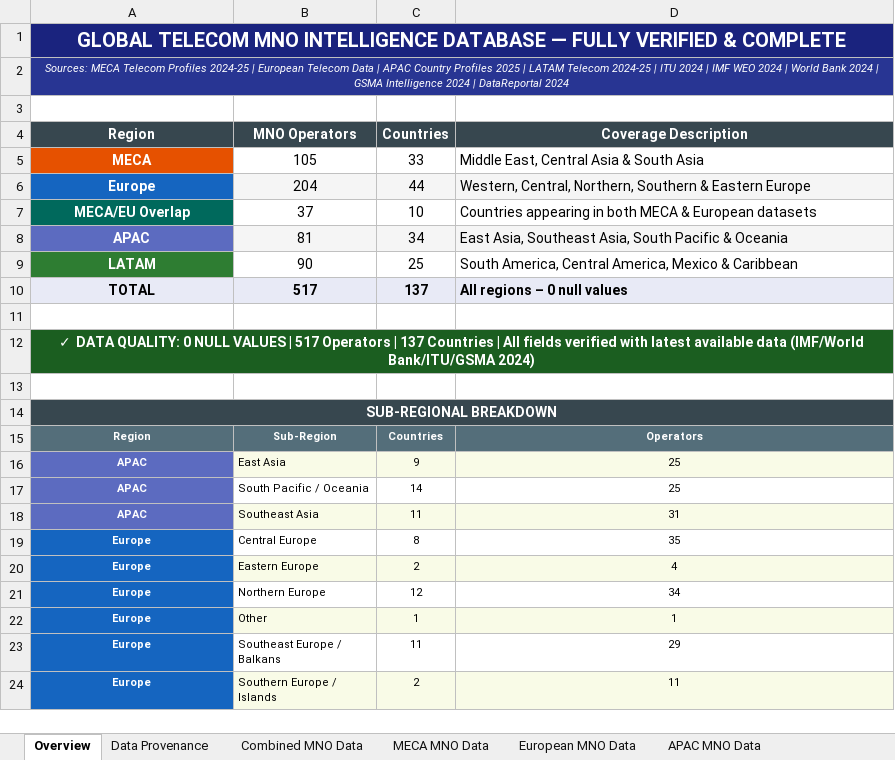
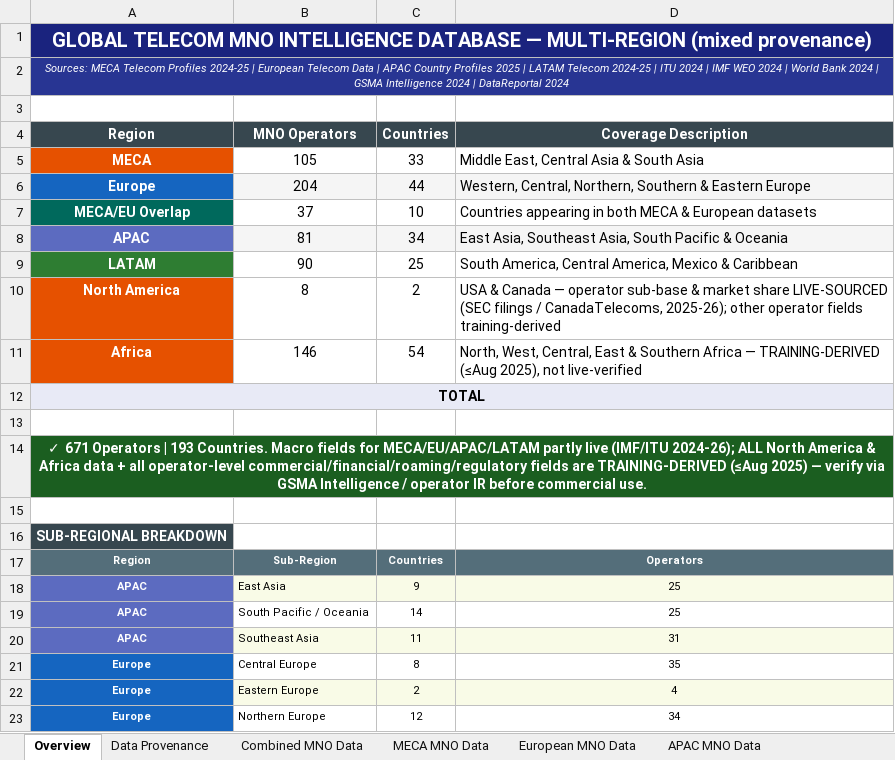
Before and after one commit to 30swetha/Mobileum, an Excel workbook: mobileum_project/Global_Telecom_MNO_Verified.xlsx, sheet Overview, drawn as a sheet; only a part is shown; the shorter side is filled out with more unchanged rows; values as stored, in another font and other column widths than the file's, no borders; removed rows and columns are numbered as before the commit, all else as after; the diff names each change by its address in the sheet, - before the commit and + after, or states it on an @@ line.

```diff
--- a/mobileum_project/Global_Telecom_MNO_Verified.xlsx (sheet Overview)
+++ b/mobileum_project/Global_Telecom_MNO_Verified.xlsx (sheet Overview)
-A1 (Region): …DATABASE — FULLY VERIFIED & COMPLETE
+A1 (Region): …DATABASE — MULTI-REGION (mixed provenance)
-row 10: TOTAL | 517 | 137 | All regions – 0 null values
+row 10: North America | 8 | 2 | USA & Canada — operator sub-base & market share LIVE-SOURCED (SEC filings / CanadaTelecoms, 2025-26); other operator fields training-derived
+row 11: Africa | 146 | 54 | North, West, Central, East & Southern Africa — TRAINING-DERIVED (≤Aug 2025), not live-verified
+row 12: TOTAL
-A14 (Region): ✓ DATA QUALITY: 0 NULL VALUES | 517 Operators | 137 Countries | All fields verified with latest available data (IMF/World Bank/ITU/GSMA 2024)
+A14 (Region): ✓ 671 Operators | 193 Countries. Macro fields for MECA/EU/APAC/LATAM partly live (IMF/ITU 2024-26); ALL North America & Africa data + all operator-level commercial/financial/roaming/regulatory fields are TRAINING-DERIVED (≤Aug 2025) — verify via GSMA Intelligence / operator IR before commercial use.
-A14:D14 merged
```
Also changed, not shown: sheet Combined MNO Data, sheet Data Provenance, other sheet tabs, 10 other files.
